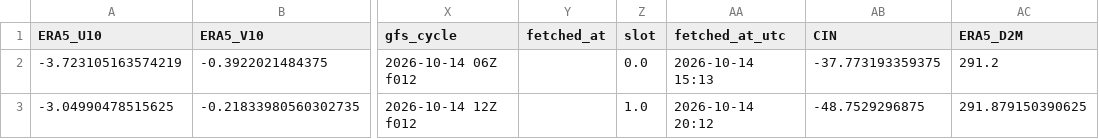
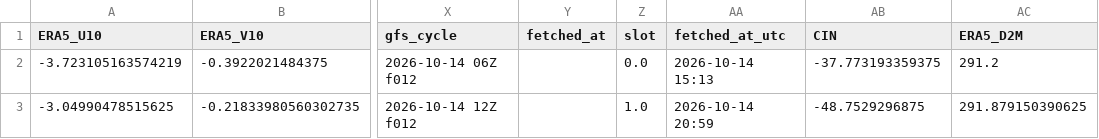
Before and after one commit to Aprameya05/SIH-Hyperlocal-Warning, a CSV file: data/gfs_realtime_43295.csv, drawn as a sheet; only a part is shown, gaps mark what is left out; the diff names each change by its address in the sheet, - before the commit and + after, or states it on an @@ line.

```diff
--- a/data/gfs_realtime_43295.csv
+++ b/data/gfs_realtime_43295.csv
-AA3 (fetched_at_utc): 2026-10-14 20:12
+AA3 (fetched_at_utc): 2026-10-14 20:59
```
Also changed, not shown: data/forecast_log.csv, data/upperair_realtime_43295.csv, 7 other files.
